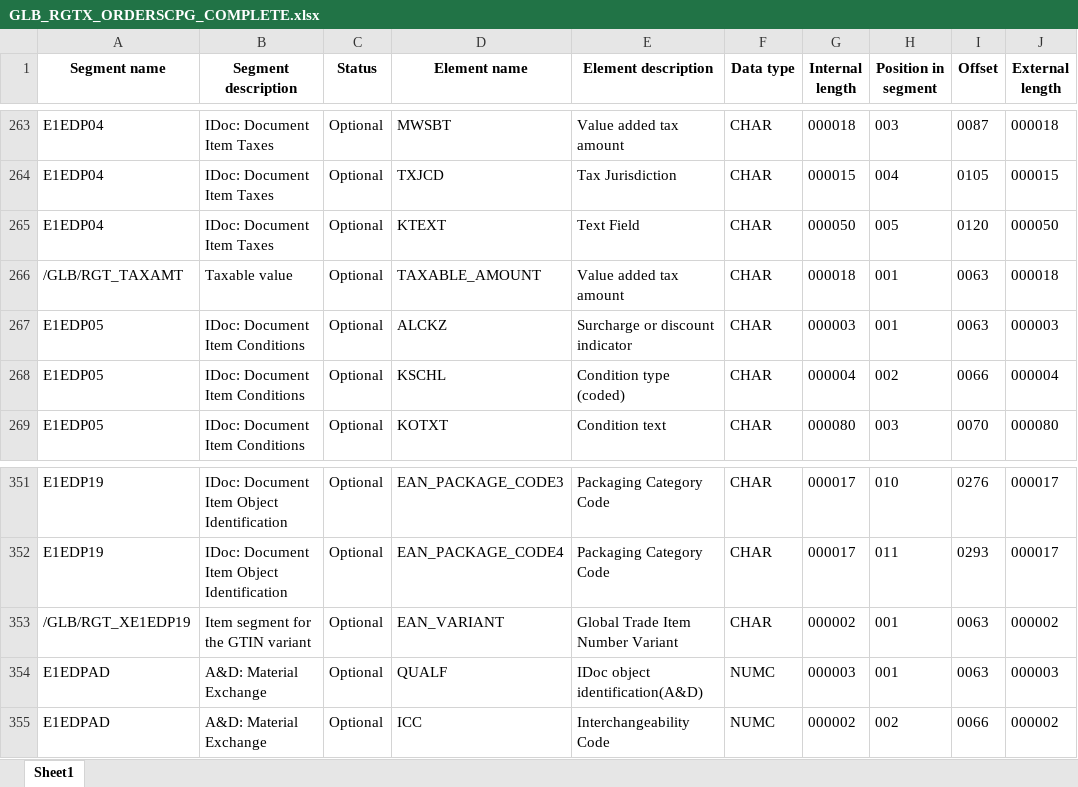
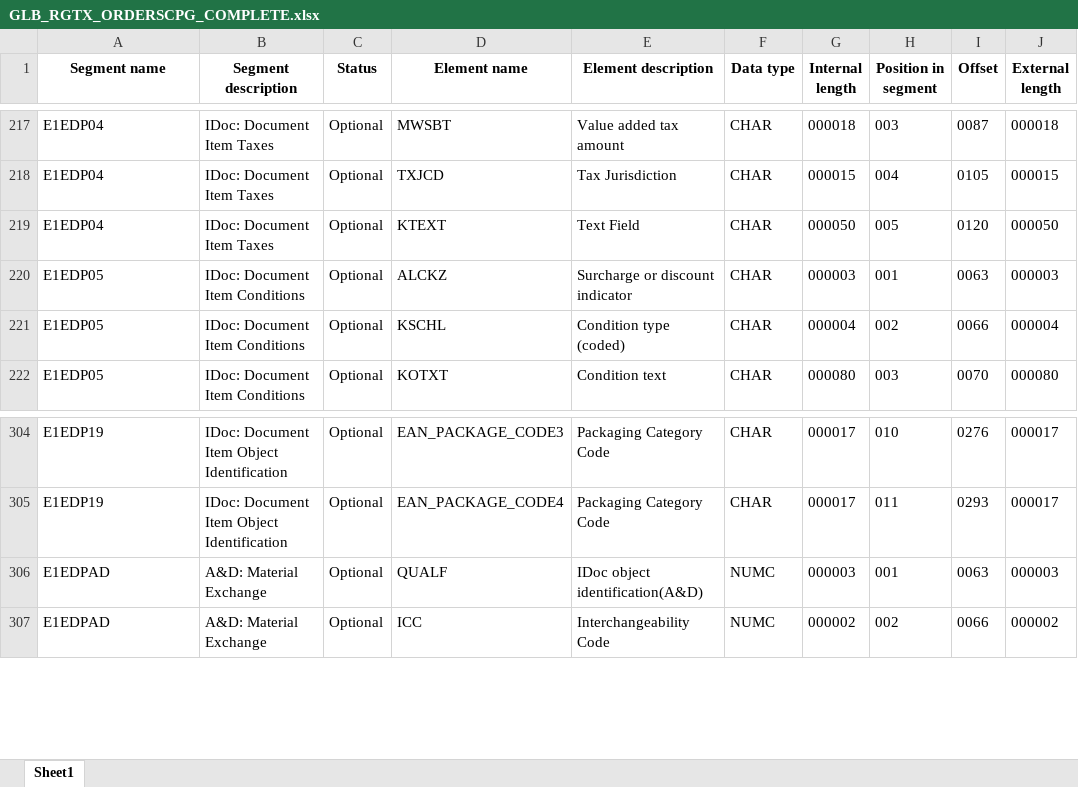
Before and after one commit to ShashankNagariyaCoforge/edi_automation, an Excel workbook: Pace Supply/Pace Supply/edi_mapping_generator/GLB_RGTX_ORDERSCPG_COMPLETE.xlsx, sheet Sheet1, drawn as a sheet; only a part is shown, gaps mark what is left out; values as stored, in another font and other column widths than the file's, no borders; the diff covers the shown part only; the diff names each change by its address in the sheet, - before the commit and + after, or states it on an @@ line.

```diff
--- a/Pace Supply/Pace Supply/edi_mapping_generator/GLB_RGTX_ORDERSCPG_COMPLETE.xlsx (sheet Sheet1)
+++ b/Pace Supply/Pace Supply/edi_mapping_generator/GLB_RGTX_ORDERSCPG_COMPLETE.xlsx (sheet Sheet1)
-row 266: /GLB/RGT_TAXAMT | Taxable value | Optional | TAXABLE_AMOUNT | Value added tax amount | CHAR | 000018 | 001 | 0063 | 000018
-row 353: /GLB/RGT_XE1EDP19 | Item segment for the GTIN variant | Optional | EAN_VARIANT | Global Trade Item Number Variant | CHAR | 000002 | 001 | 0063 | 000002
```
Also changed, not shown: 46 removed rows elsewhere in this sheet.
